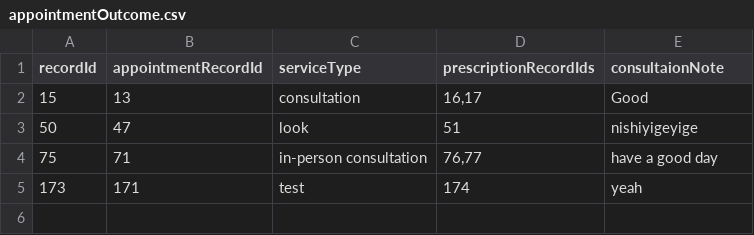
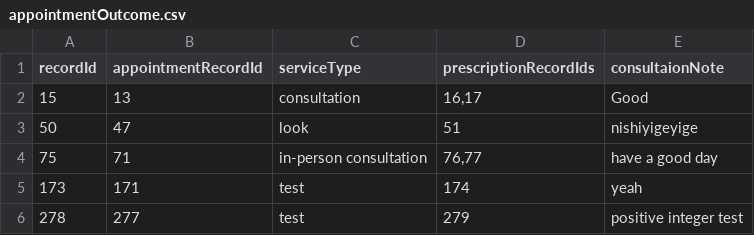
Before and after one commit to Frankhuex/SC2002Hospital, a CSV file: data/appointmentOutcome.csv, drawn as a sheet; the diff names each change by its address in the sheet, - before the commit and + after, or states it on an @@ line.

Commit message:
let inputSafeInt only accept positive integer

```diff
--- a/data/appointmentOutcome.csv
+++ b/data/appointmentOutcome.csv
+row 6: 278 | 277 | test | 279 | positive integer test
```
Also changed, not shown: data/appointment.csv, data/prescription.csv, 3 other files.
